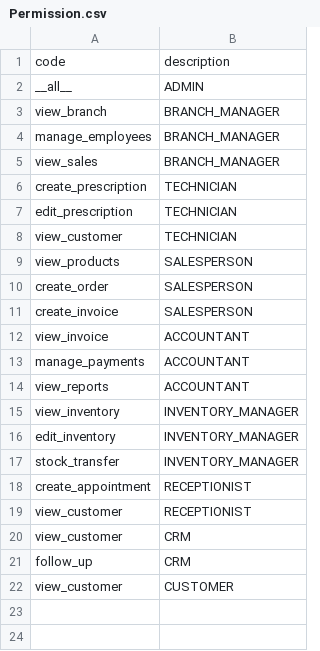
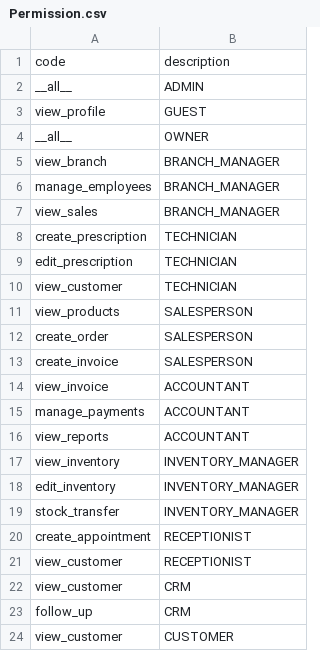
Before and after one commit to Elhussin/optics_tenant, a CSV file: data/csv/Permission.csv, drawn as a sheet.

Commit message:
updat table for paln

```diff
--- a/data/csv/Permission.csv
+++ b/data/csv/Permission.csv
@@ -2,2 +2,4 @@ code,description
 __all__,ADMIN
+view_profile,GUEST
+__all__,OWNER
 view_branch,BRANCH_MANAGER
```
Also changed, not shown: data/csv/RolePermission.csv, 22 other files.
